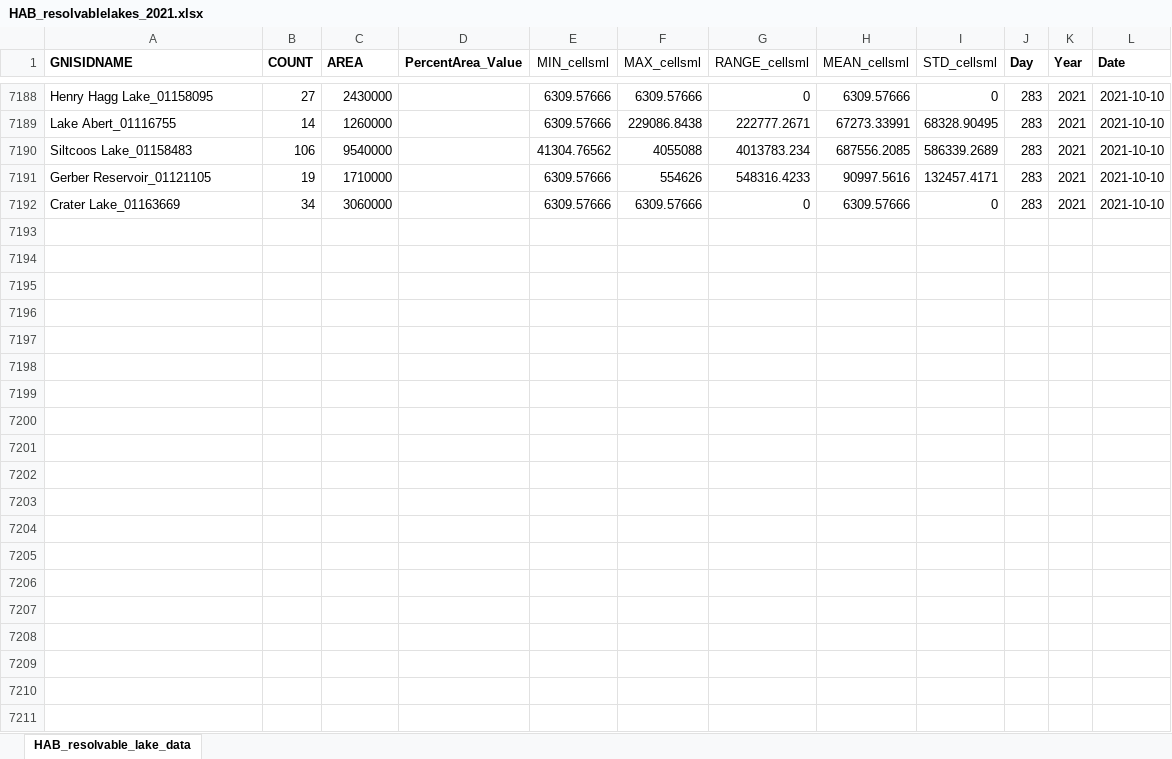
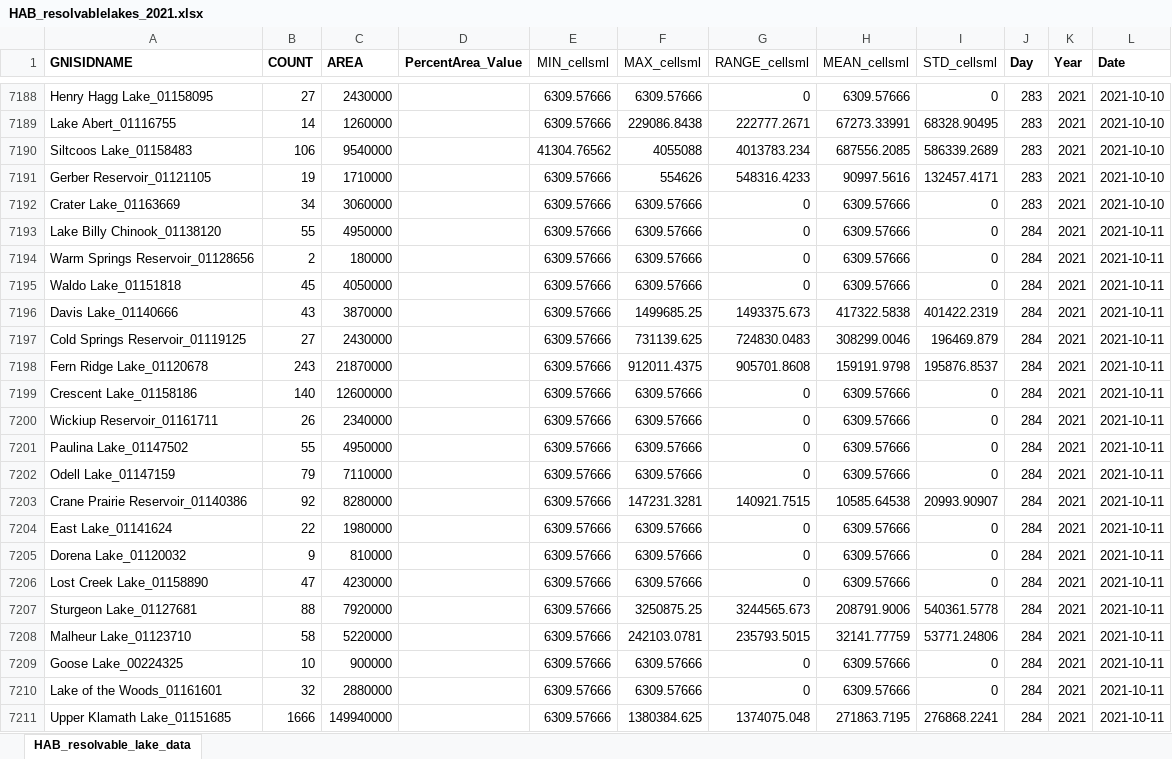
Before and after one commit to OR-Dept-Environmental-Quality/HAB_Shiny_app, an Excel workbook: data/HAB_resolvablelakes_2021.xlsx, sheet HAB_resolvable_lake_data, drawn as a sheet; only a part is shown, gaps mark what is left out; values as stored, in another font and other column widths than the file's, no borders; the diff covers the shown part only; the diff names each change by its address in the sheet, - before the commit and + after, or states it on an @@ line.

Commit message:
data updated till 10/17/2021

```diff
--- a/data/HAB_resolvablelakes_2021.xlsx (sheet HAB_resolvable_lake_data)
+++ b/data/HAB_resolvablelakes_2021.xlsx (sheet HAB_resolvable_lake_data)
+row 7193: Lake Billy Chinook_01138120 | 55 | 4950000 |  | 6309.57666 | 6309.57666 | 0 | 6309.57666 | 0 | 284 | 2021 | 2021-10-11
+row 7194: Warm Springs Reservoir_01128656 | 2 | 180000 |  | 6309.57666 | 6309.57666 | 0 | 6309.57666 | 0 | 284 | 2021 | 2021-10-11
+row 7195: Waldo Lake_01151818 | 45 | 4050000 |  | 6309.57666 | 6309.57666 | 0 | 6309.57666 | 0 | 284 | 2021 | 2021-10-11
+row 7196: Davis Lake_01140666 | 43 | 3870000 |  | 6309.57666 | 1499685.25 | 1493375.673 | 417322.5838 | 401422.2319 | 284 | 2021 | 2021-10-11
+row 7197: Cold Springs Reservoir_01119125 | 27 | 2430000 |  | 6309.57666 | 731139.625 | 724830.0483 | 308299.0046 | 196469.879 | 284 | 2021 | 2021-10-11
+row 7198: Fern Ridge Lake_01120678 | 243 | 21870000 |  | 6309.57666 | 912011.4375 | 905701.8608 | 159191.9798 | 195876.8537 | 284 | 2021 | 2021-10-11
+row 7199: Crescent Lake_01158186 | 140 | 12600000 |  | 6309.57666 | 6309.57666 | 0 | 6309.57666 | 0 | 284 | 2021 | 2021-10-11
+row 7200: Wickiup Reservoir_01161711 | 26 | 2340000 |  | 6309.57666 | 6309.57666 | 0 | 6309.57666 | 0 | 284 | 2021 | 2021-10-11
+row 7201: Paulina Lake_01147502 | 55 | 4950000 |  | 6309.57666 | 6309.57666 | 0 | 6309.57666 | 0 | 284 | 2021 | 2021-10-11
+row 7202: Odell Lake_01147159 | 79 | 7110000 |  | 6309.57666 | 6309.57666 | 0 | 6309.57666 | 0 | 284 | 2021 | 2021-10-11
+row 7203: Crane Prairie Reservoir_01140386 | 92 | 8280000 |  | 6309.57666 | 147231.3281 | 140921.7515 | 10585.64538 | 20993.90907 | 284 | 2021 | 2021-10-11
+row 7204: East Lake_01141624 | 22 | 1980000 |  | 6309.57666 | 6309.57666 | 0 | 6309.57666 | 0 | 284 | 2021 | 2021-10-11
+row 7205: Dorena Lake_01120032 | 9 | 810000 |  | 6309.57666 | 6309.57666 | 0 | 6309.57666 | 0 | 284 | 2021 | 2021-10-11
+row 7206: Lost Creek Lake_01158890 | 47 | 4230000 |  | 6309.57666 | 6309.57666 | 0 | 6309.57666 | 0 | 284 | 2021 | 2021-10-11
+row 7207: Sturgeon Lake_01127681 | 88 | 7920000 |  | 6309.57666 | 3250875.25 | 3244565.673 | 208791.9006 | 540361.5778 | 284 | 2021 | 2021-10-11
+row 7208: Malheur Lake_01123710 | 58 | 5220000 |  | 6309.57666 | 242103.0781 | 235793.5015 | 32141.77759 | 53771.24806 | 284 | 2021 | 2021-10-11
+row 7209: Goose Lake_00224325 | 10 | 900000 |  | 6309.57666 | 6309.57666 | 0 | 6309.57666 | 0 | 284 | 2021 | 2021-10-11
+row 7210: Lake of the Woods_01161601 | 32 | 2880000 |  | 6309.57666 | 6309.57666 | 0 | 6309.57666 | 0 | 284 | 2021 | 2021-10-11
+row 7211: Upper Klamath Lake_01151685 | 1666 | 149940000 |  | 6309.57666 | 1380384.625 | 1374075.048 | 271863.7195 | 276868.2241 | 284 | 2021 | 2021-10-11
```
Also changed, not shown: 132 added rows elsewhere in this sheet, 41 other files.
